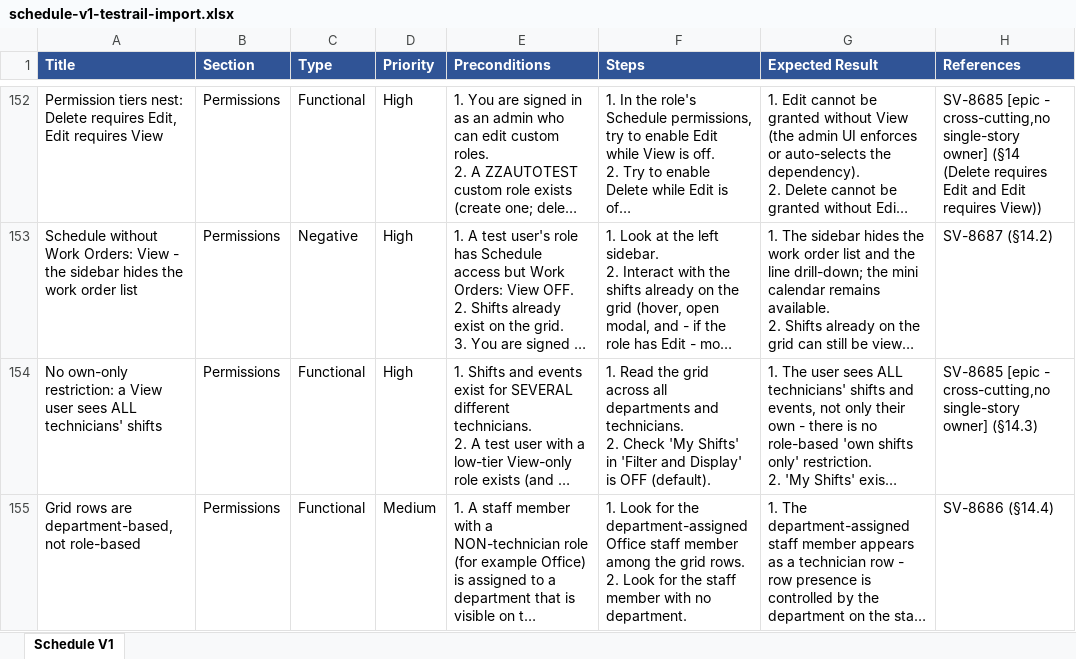
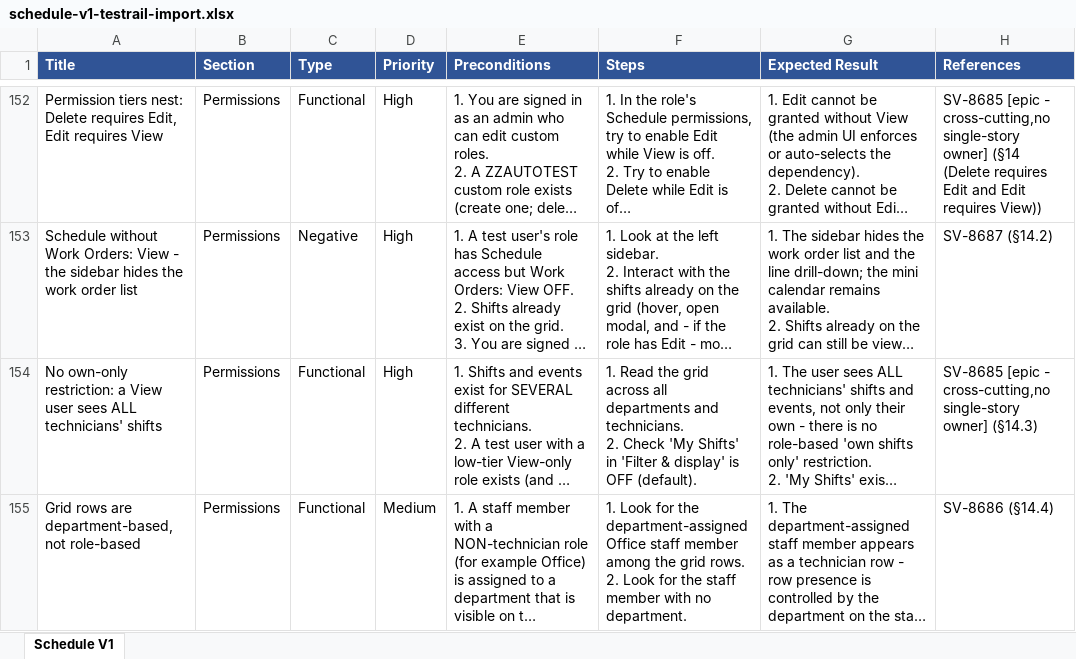
Before and after one commit to bilalmuzamil-sketch/Manual-test-Cases, an Excel workbook: testrail-import/schedule-v1-testrail-import.xlsx, sheet Schedule V1, drawn as a sheet; only a part is shown, gaps mark what is left out; long unchanged cells end in …; values as stored, in another font and other column widths than the file's, no borders; the diff covers the shown part only; the diff names each change by its address in the sheet, - before the commit and + after, or states it on an @@ line.

```diff
--- a/testrail-import/schedule-v1-testrail-import.xlsx (sheet Schedule V1)
+++ b/testrail-import/schedule-v1-testrail-import.xlsx (sheet Schedule V1)
-F154 (Steps): …in 'Filter and Display' is OFF…
+F154 (Steps): …in 'Filter & display' is OFF…
```
Also changed, not shown: 40 edited cells elsewhere in this sheet, 19 other files.
